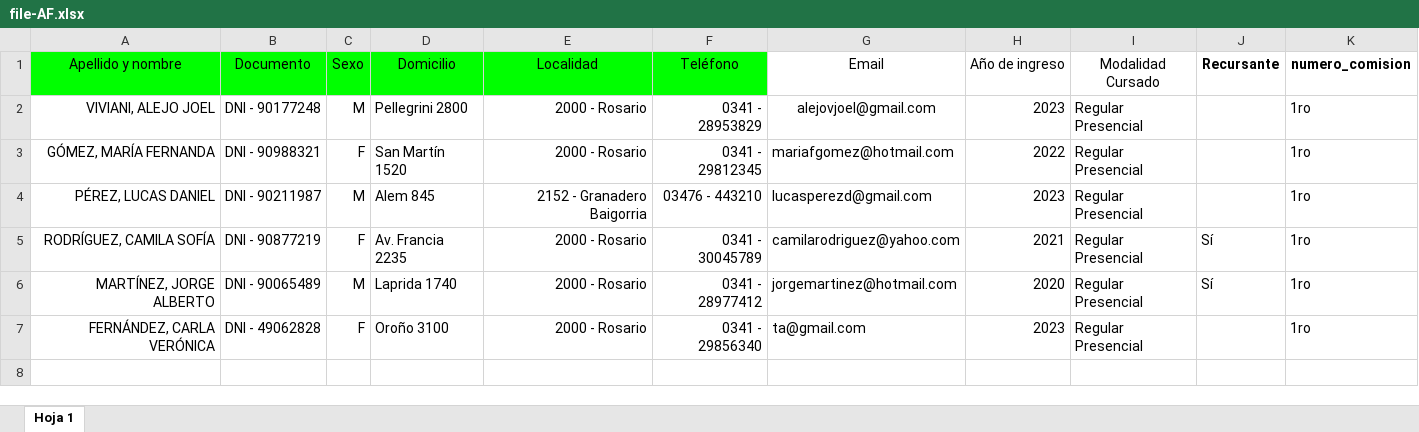
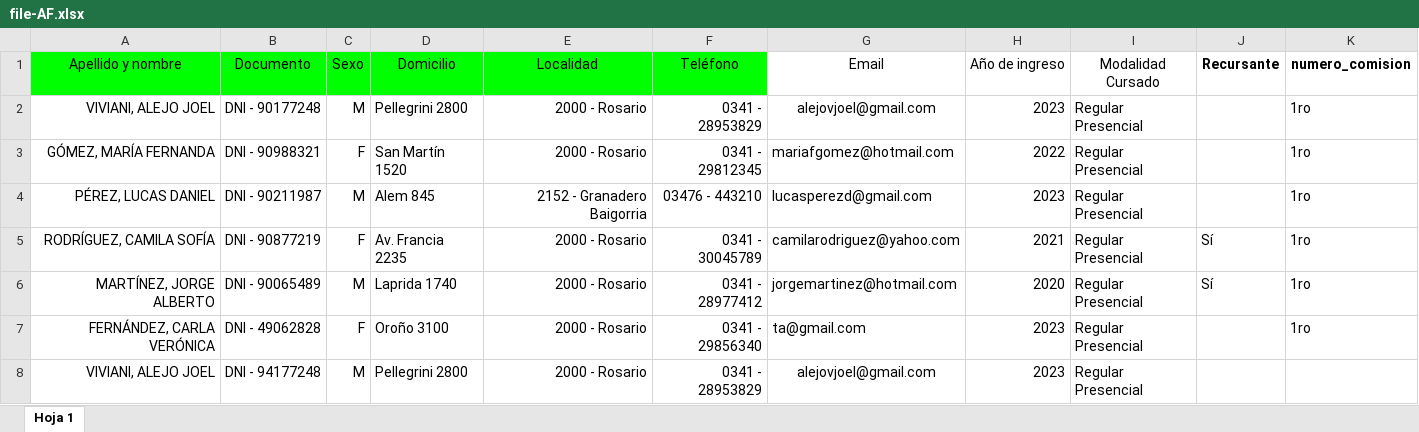
Before and after one commit to Tai-MS/SVE-System, an Excel workbook: BACKEND/EjemplosExcels/file-AF.xlsx, sheet Hoja 1, drawn as a sheet; values as stored, in another font and other column widths than the file's, no borders; table styles not drawn; the diff names each change by its address in the sheet, - before the commit and + after, or states it on an @@ line.

```diff
--- a/BACKEND/EjemplosExcels/file-AF.xlsx (sheet Hoja 1)
+++ b/BACKEND/EjemplosExcels/file-AF.xlsx (sheet Hoja 1)
+row 8: VIVIANI, ALEJO JOEL | DNI - 94177248 | M | Pellegrini 2800 | 2000 - Rosario | 0341 - 28953829 | alejovjoel@gmail.com | 2023 | Regular Presencial
```
Also changed, not shown: BACKEND/EjemplosExcels/file-DS.xlsx, 2 other files.
